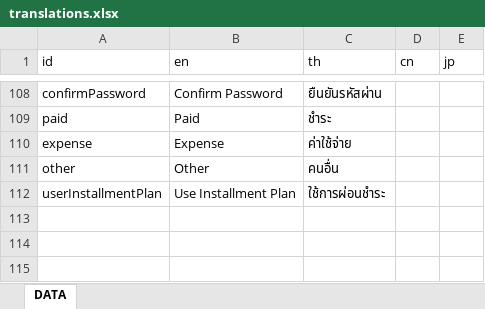
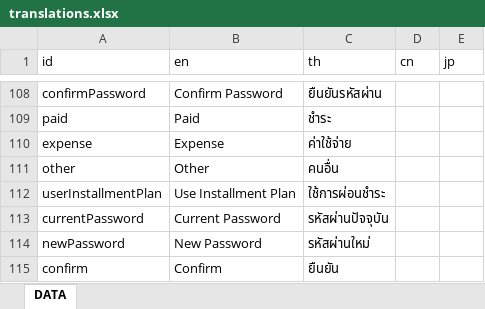
Before and after one commit to besbesbesbes/condo-web, an Excel workbook: src/locales/translations.xlsx, sheet DATA, drawn as a sheet; only a part is shown, gaps mark what is left out; values as stored, in another font and other column widths than the file's, no borders; the diff names each change by its address in the sheet, - before the commit and + after, or states it on an @@ line.

```diff
--- a/src/locales/translations.xlsx (sheet DATA)
+++ b/src/locales/translations.xlsx (sheet DATA)
+row 113: currentPassword | Current Password | รหัสผ่านปัจจุบัน
+row 114: newPassword | New Password | รหัสผ่านใหม่
+row 115: confirm | Confirm | ยืนยัน
```
Also changed, not shown: 29 other files.
